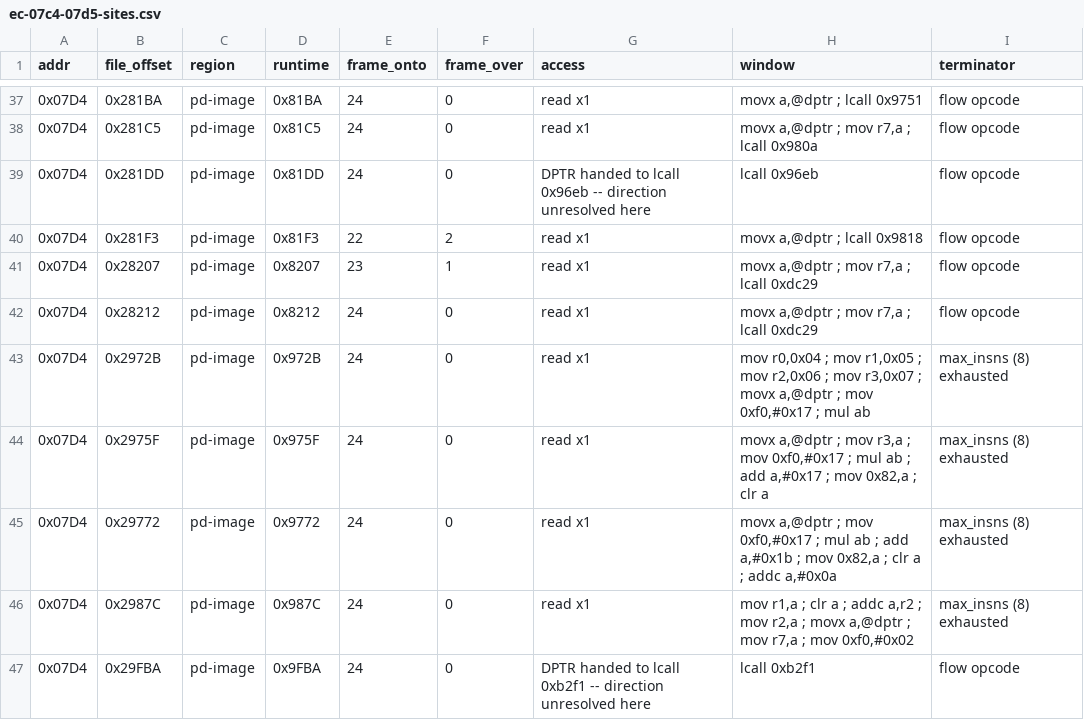
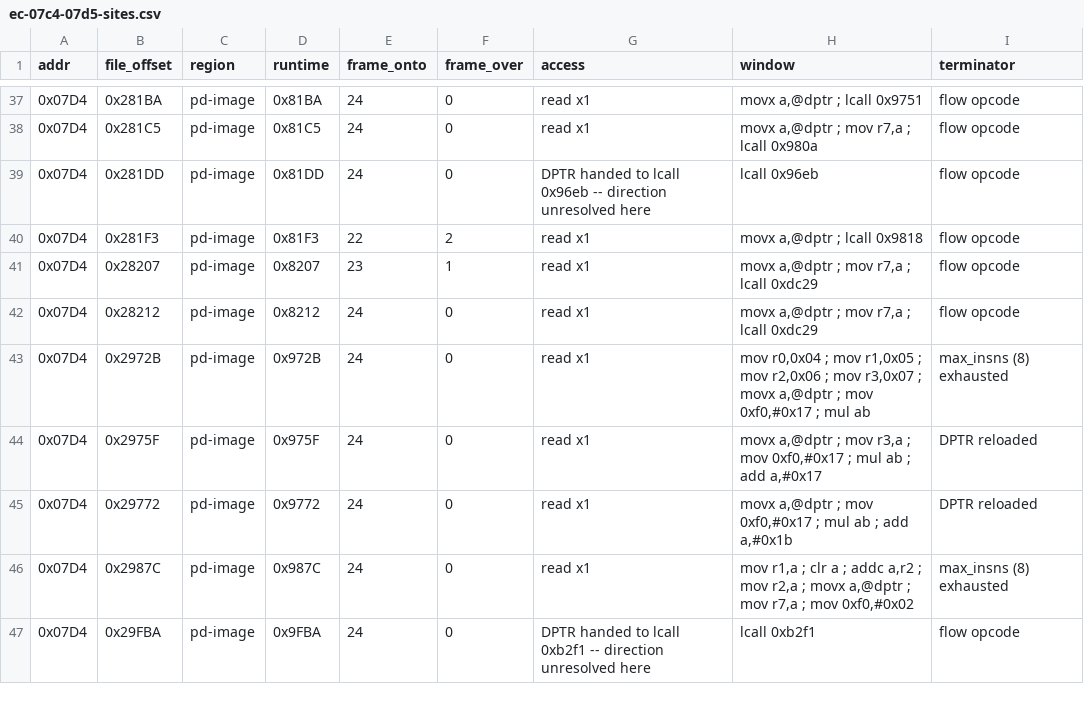
Before and after one commit to ElDavoo/tongfang-gm7mg7p-re, a CSV file: ec/annotations/ec-07c4-07d5-sites.csv, drawn as a sheet; only a part is shown, gaps mark what is left out; the diff covers the shown part only.

```diff
--- a/ec/annotations/ec-07c4-07d5-sites.csv
+++ b/ec/annotations/ec-07c4-07d5-sites.csv
@@ -43,4 +43,4 @@ addr,file_offset,region,runtime,frame_onto,frame_over,access,window,terminator
 0x07D4,0x2972B,pd-image,0x972B,24,0,read x1,"mov r0,0x04 ; mov r1,0x05 ; mov r2,0x06 ; mov r3,0x07 ; movx a,@dptr ; mov 0xf0,#0x17 ; mul ab",max_insns (8) exhausted
-0x07D4,0x2975F,pd-image,0x975F,24,0,read x1,"movx a,@dptr ; mov r3,a ; mov 0xf0,#0x17 ; mul ab ; add a,#0x17 ; mov 0x82,a ; clr a",max_insns (8) exhausted
-0x07D4,0x29772,pd-image,0x9772,24,0,read x1,"movx a,@dptr ; mov 0xf0,#0x17 ; mul ab ; add a,#0x1b ; mov 0x82,a ; clr a ; addc a,#0x0a",max_insns (8) exhausted
+0x07D4,0x2975F,pd-image,0x975F,24,0,read x1,"movx a,@dptr ; mov r3,a ; mov 0xf0,#0x17 ; mul ab ; add a,#0x17",DPTR reloaded
+0x07D4,0x29772,pd-image,0x9772,24,0,read x1,"movx a,@dptr ; mov 0xf0,#0x17 ; mul ab ; add a,#0x1b",DPTR reloaded
 0x07D4,0x2987C,pd-image,0x987C,24,0,read x1,"mov r1,a ; clr a ; addc a,r2 ; mov r2,a ; movx a,@dptr ; mov r7,a ; mov 0xf0,#0x02",max_insns (8) exhausted
```
Also changed, not shown: 14 edited cells elsewhere in this file, ec/annotations/ec-07d6-07d7-sites.csv, ec/annotations/ec-0x07d0-sites.csv, 14 other files.
